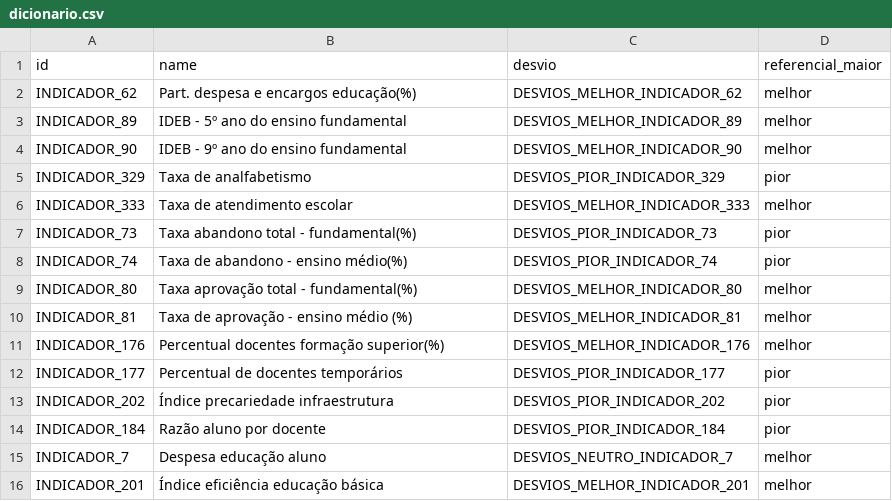
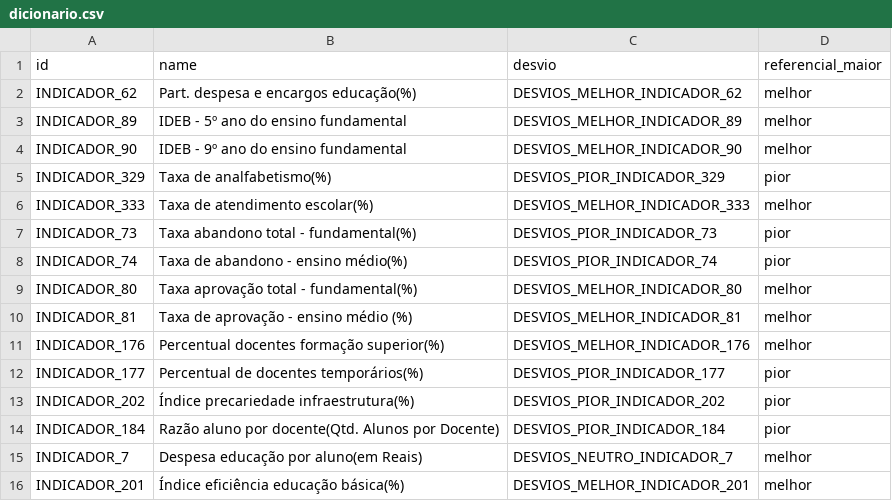
Before and after one commit to analytics-ufcg/maisedu, a CSV file: src/edubrasil/WebContent/data/dicionario.csv, drawn as a sheet.

```diff
--- a/src/edubrasil/WebContent/data/dicionario.csv
+++ b/src/edubrasil/WebContent/data/dicionario.csv
@@ -4,4 +4,4 @@
 "INDICADOR_90","IDEB - 9º ano do ensino fundamental","DESVIOS_MELHOR_INDICADOR_90","melhor"
-"INDICADOR_329","Taxa de analfabetismo","DESVIOS_PIOR_INDICADOR_329","pior"
-"INDICADOR_333","Taxa de atendimento escolar","DESVIOS_MELHOR_INDICADOR_333","melhor"
+"INDICADOR_329","Taxa de analfabetismo(%)","DESVIOS_PIOR_INDICADOR_329","pior"
+"INDICADOR_333","Taxa de atendimento escolar(%)","DESVIOS_MELHOR_INDICADOR_333","melhor"
 "INDICADOR_73","Taxa abandono total - fundamental(%)","DESVIOS_PIOR_INDICADOR_73","pior"
@@ -11,6 +11,6 @@
 "INDICADOR_176","Percentual docentes formação superior(%)","DESVIOS_MELHOR_INDICADOR_176","melhor"
-"INDICADOR_177","Percentual de docentes temporários","DESVIOS_PIOR_INDICADOR_177","pior"
-"INDICADOR_202","Índice precariedade infraestrutura","DESVIOS_PIOR_INDICADOR_202","pior"
-"INDICADOR_184","Razão aluno por docente","DESVIOS_PIOR_INDICADOR_184","pior"
-"INDICADOR_7","Despesa educação aluno","DESVIOS_NEUTRO_INDICADOR_7","melhor"
-"INDICADOR_201","Índice eficiência educação básica","DESVIOS_MELHOR_INDICADOR_201","melhor"
+"INDICADOR_177","Percentual de docentes temporários(%)","DESVIOS_PIOR_INDICADOR_177","pior"
+"INDICADOR_202","Índice precariedade infraestrutura(%)","DESVIOS_PIOR_INDICADOR_202","pior"
+"INDICADOR_184","Razão aluno por docente(Qtd. Alunos por Docente)","DESVIOS_PIOR_INDICADOR_184","pior"
+"INDICADOR_7","Despesa educação por aluno(em Reais)","DESVIOS_NEUTRO_INDICADOR_7","melhor"
+"INDICADOR_201","Índice eficiência educação básica(%)","DESVIOS_MELHOR_INDICADOR_201","melhor"
```
Also changed, not shown: src/edubrasil/WebContent/data/medianas_para_todos_os_indicadores_agrupados_por_ano_e_regiao.csv, src/edubrasil/WebContent/data/tabela_com_todos_os_indicadores_selecionados_e_desvios.csv, 3 other files.
